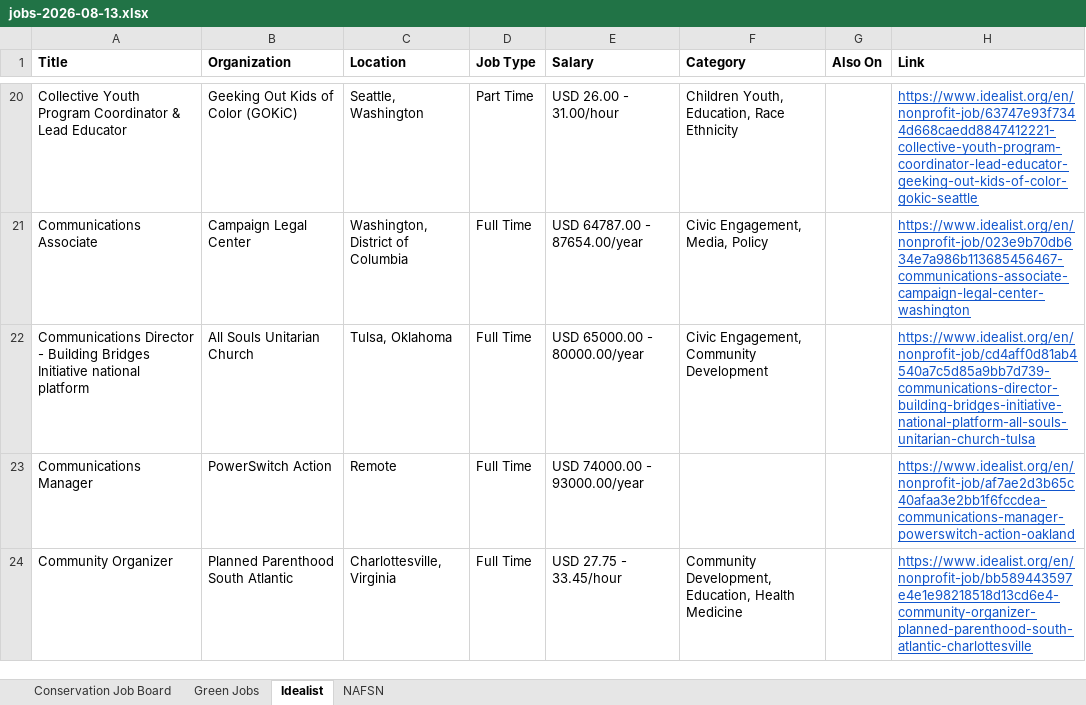
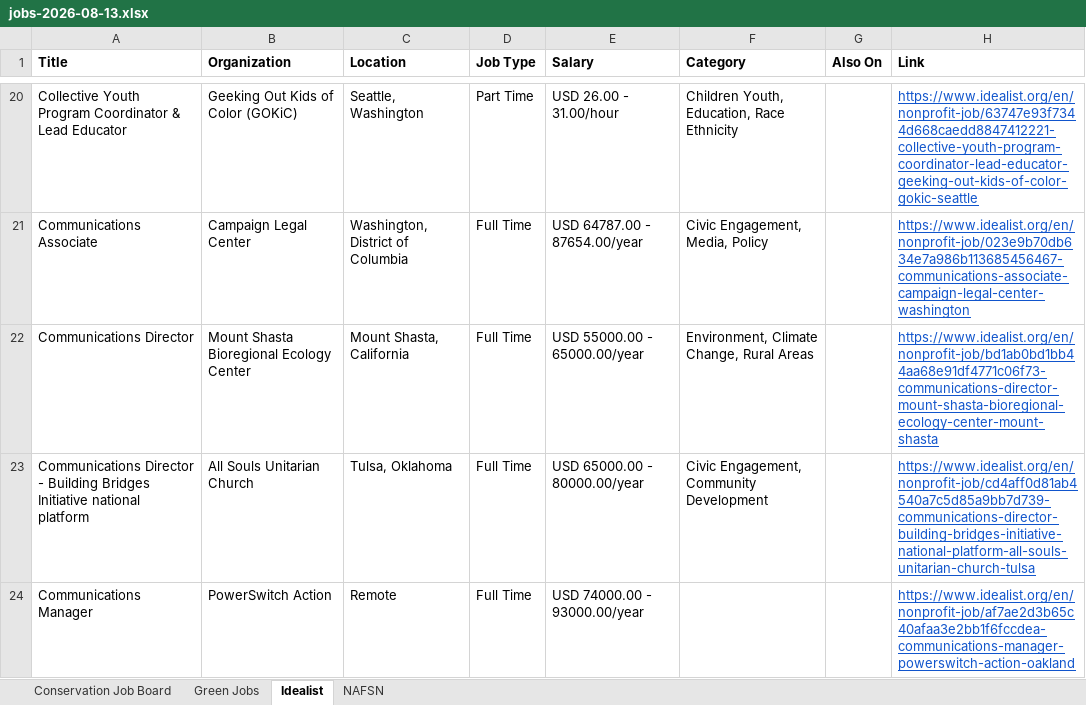
Before and after one commit to dchandarana07/jobs-digest, an Excel workbook: docs/xlsx/jobs-2026-08-13.xlsx, sheet Idealist, drawn as a sheet; only a part is shown, gaps mark what is left out; the shorter side is filled out with more unchanged rows; values as stored, in another font and other column widths than the file's, no borders; the diff covers the shown part only; the diff names each change by its address in the sheet, - before the commit and + after, or states it on an @@ line.

```diff
--- a/docs/xlsx/jobs-2026-08-13.xlsx (sheet Idealist)
+++ b/docs/xlsx/jobs-2026-08-13.xlsx (sheet Idealist)
+row 22: Communications Director | Mount Shasta Bioregional Ecology Center | Mount Shasta, California | Full Time | USD 55000.00 - 65000.00/year | Environment, Climate Change, Rural Areas |  | https://www.idealist.org/en/nonprofit-job/bd1ab0bd1bb44aa68e91df4771c06f73-communications-director-mount-shasta-bioregional-ecology-center-mount-shasta
```
Also changed, not shown: 2 added rows elsewhere in this sheet, 5 other files.
